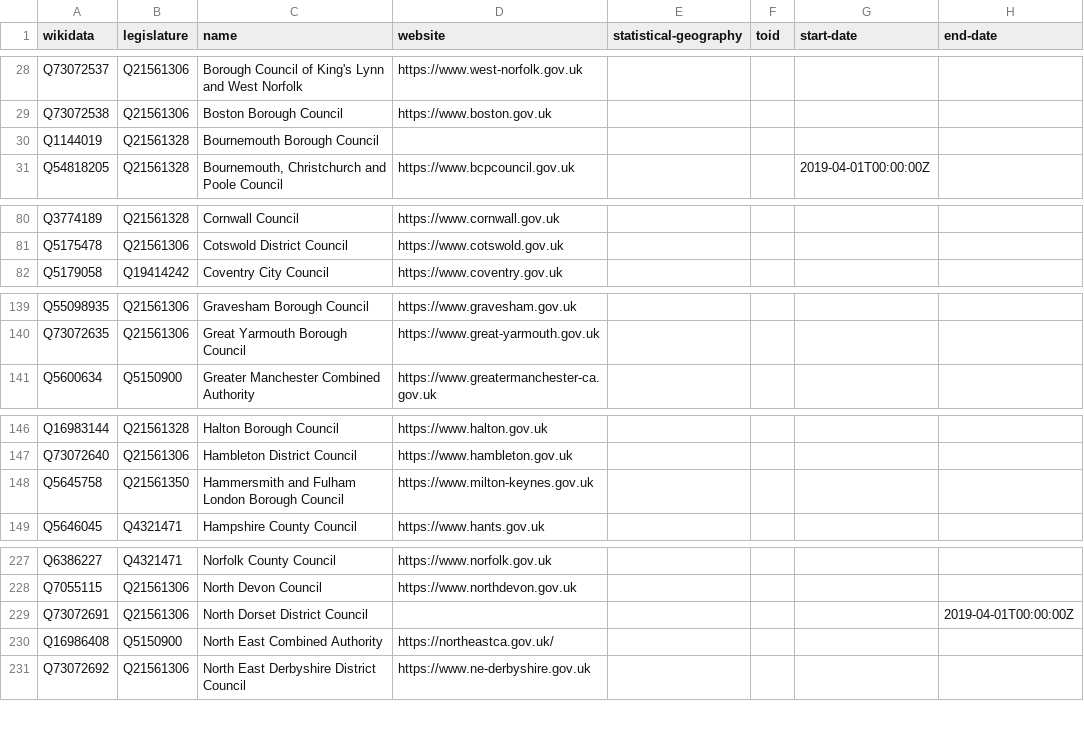
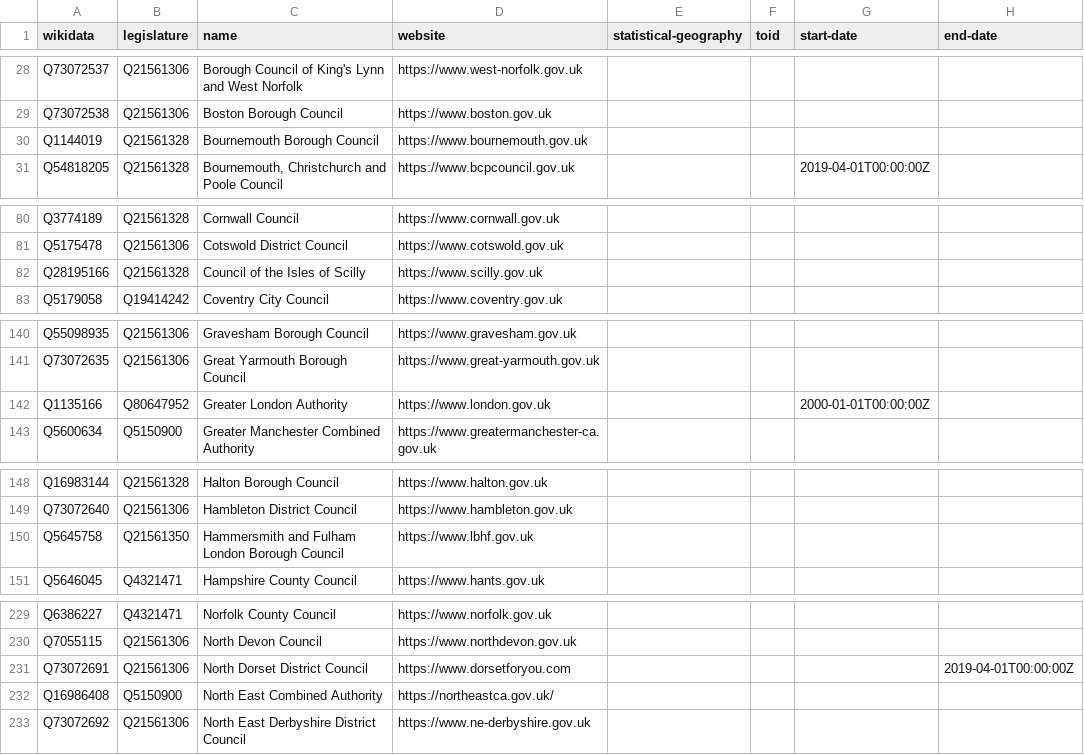
Before and after one commit to digital-land/organisation-dataset, a CSV file: collection/wikidata/organisations.csv, drawn as a sheet; only a part is shown, gaps mark what is left out; the diff covers the shown part only.

Commit message:
More wikidata editing, added ESD back in

```diff
--- a/collection/wikidata/organisations.csv
+++ b/collection/wikidata/organisations.csv
@@ -29,3 +29,3 @@ Q73072537,Q21561306,Borough Council of King's Lynn and West Norfolk,https://www.
 Q73072538,Q21561306,Boston Borough Council,https://www.boston.gov.uk,,,,
-Q1144019,Q21561328,Bournemouth Borough Council,,,,,
+Q1144019,Q21561328,Bournemouth Borough Council,https://www.bournemouth.gov.uk,,,,
 Q54818205,Q21561328,"Bournemouth, Christchurch and Poole Council",https://www.bcpcouncil.gov.uk,,,2019-04-01T00:00:00Z,
@@ -81,2 +81,3 @@ Q3774189,Q21561328,Cornwall Council,https://www.cornwall.gov.uk,,,,
 Q5175478,Q21561306,Cotswold District Council,https://www.cotswold.gov.uk,,,,
+Q28195166,Q21561328,Council of the Isles of Scilly,https://www.scilly.gov.uk,,,,
 Q5179058,Q19414242,Coventry City Council,https://www.coventry.gov.uk,,,,
@@ -140,2 +141,3 @@ Q55098935,Q21561306,Gravesham Borough Council,https://www.gravesham.gov.uk,,,,
 Q73072635,Q21561306,Great Yarmouth Borough Council,https://www.great-yarmouth.gov.uk,,,,
+Q1135166,Q80647952,Greater London Authority,https://www.london.gov.uk,,,2000-01-01T00:00:00Z,
 Q5600634,Q5150900,Greater Manchester Combined Authority,https://www.greatermanchester-ca.gov.uk,,,,
@@ -147,3 +149,3 @@ Q16983144,Q21561328,Halton Borough Council,https://www.halton.gov.uk,,,,
 Q73072640,Q21561306,Hambleton District Council,https://www.hambleton.gov.uk,,,,
-Q5645758,Q21561350,Hammersmith and Fulham London Borough Council,https://www.milton-keynes.gov.uk,,,,
+Q5645758,Q21561350,Hammersmith and Fulham London Borough Council,https://www.lbhf.gov.uk,,,,
 Q5646045,Q4321471,Hampshire County Council,https://www.hants.gov.uk,,,,
@@ -228,3 +230,3 @@ Q6386227,Q4321471,Norfolk County Council,https://www.norfolk.gov.uk,,,,
 Q7055115,Q21561306,North Devon Council,https://www.northdevon.gov.uk,,,,
-Q73072691,Q21561306,North Dorset District Council,,,,,2019-04-01T00:00:00Z
+Q73072691,Q21561306,North Dorset District Council,https://www.dorsetforyou.com,,,,2019-04-01T00:00:00Z
 Q16986408,Q5150900,North East Combined Authority,https://northeastca.gov.uk/,,,,
```
Also changed, not shown: 3 edited cells elsewhere in this file, collection/organisation.csv, 2 other files.
